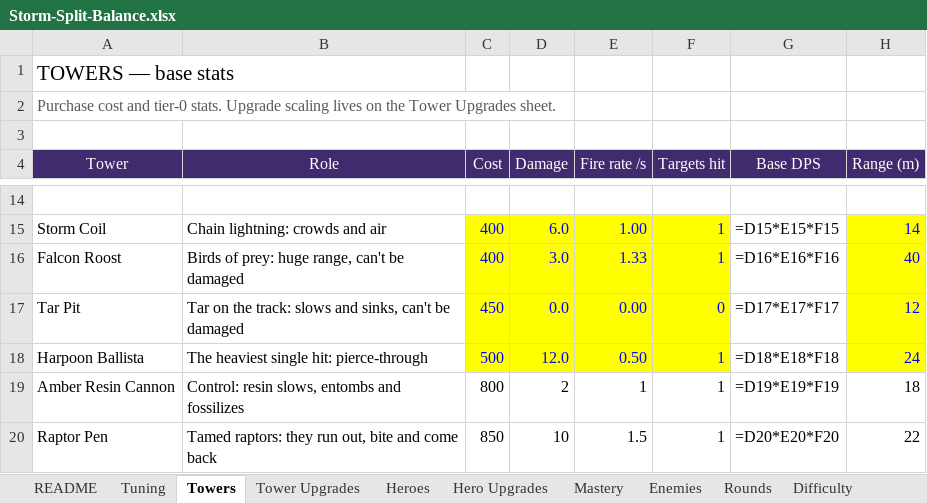
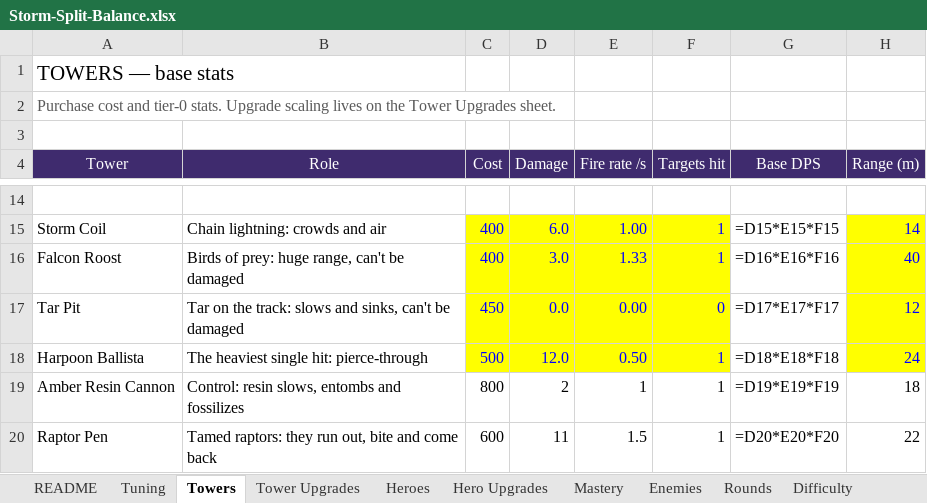
Before and after one commit to BigJover/storm-split, an Excel workbook: Storm-Split-Balance.xlsx, sheet Towers, drawn as a sheet; only a part is shown, gaps mark what is left out; values as stored, in another font and other column widths than the file's, no borders; formulas without a stored value are shown as written; the diff names each change by its address in the sheet, - before the commit and + after, or states it on an @@ line.

```diff
--- a/Storm-Split-Balance.xlsx (sheet Towers)
+++ b/Storm-Split-Balance.xlsx (sheet Towers)
-C20 (Cost): 850
+C20 (Cost): 600
-D20 (Damage): 10
+D20 (Damage): 11
```
Also changed, not shown: sheet Tower Upgrades, 5 other files.
